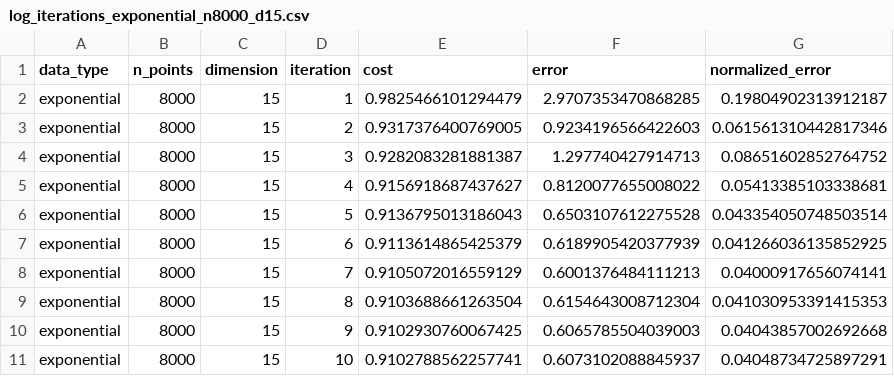
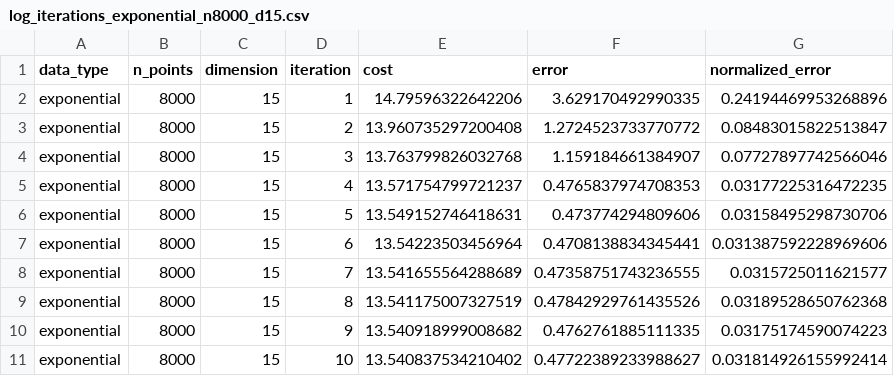
Before and after one commit to juadlopezcas/wam-paper, a CSV file: experiments/log_iterations/log_iterations_exponential_n8000_d15.csv, drawn as a sheet; only a part is shown; the diff covers the shown part only.

```diff
--- a/experiments/log_iterations/log_iterations_exponential_n8000_d15.csv
+++ b/experiments/log_iterations/log_iterations_exponential_n8000_d15.csv
@@ -1,11 +1,11 @@
 data_type,n_points,dimension,iteration,cost,error,normalized_error
-exponential,8000,15,1,0.9825466101294479,2.9707353470868285,0.19804902313912187
-exponential,8000,15,2,0.9317376400769005,0.9234196566422603,0.061561310442817346
-exponential,8000,15,3,0.9282083281881387,1.297740427914713,0.08651602852764752
-exponential,8000,15,4,0.9156918687437627,0.8120077655008022,0.05413385103338681
-exponential,8000,15,5,0.9136795013186043,0.6503107612275528,0.043354050748503514
-exponential,8000,15,6,0.9113614865425379,0.6189905420377939,0.041266036135852925
-exponential,8000,15,7,0.9105072016559129,0.6001376484111213,0.04000917656074141
-exponential,8000,15,8,0.9103688661263504,0.6154643008712304,0.041030953391415353
-exponential,8000,15,9,0.9102930760067425,0.6065785504039003,0.04043857002692668
-exponential,8000,15,10,0.9102788562257741,0.6073102088845937,0.04048734725897291
+exponential,8000,15,1,14.79596322642206,3.629170492990335,0.24194469953268896
+exponential,8000,15,2,13.960735297200408,1.2724523733770772,0.08483015822513847
+exponential,8000,15,3,13.763799826032768,1.159184661384907,0.07727897742566046
+exponential,8000,15,4,13.571754799721237,0.4765837974708353,0.03177225316472235
+exponential,8000,15,5,13.549152746418631,0.473774294809606,0.03158495298730706
+exponential,8000,15,6,13.54223503456964,0.4708138834345441,0.031387592228969606
+exponential,8000,15,7,13.541655564288689,0.47358751743236555,0.0315725011621577
+exponential,8000,15,8,13.541175007327519,0.47842929761435526,0.03189528650762368
+exponential,8000,15,9,13.540918999008682,0.4762761885111335,0.03175174590074223
+exponential,8000,15,10,13.540837534210402,0.47722389233988627,0.031814926155992414
```
Also changed, not shown: 14 removed rows and 48 edited cells elsewhere in this file, experiments/log_iterations/log_iterations_exponential_n5000_d100.csv, experiments/log_iterations/log_iterations_student_t_n32000_d15.csv, 45 other files.
